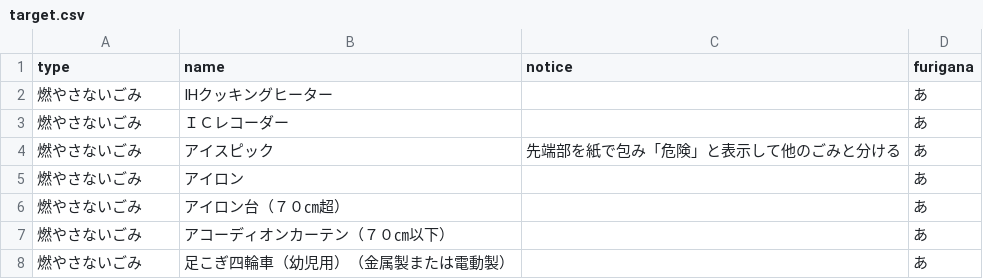
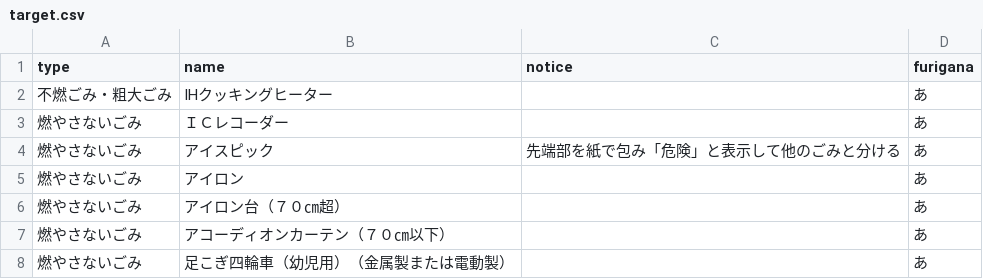
Before and after one commit to moriya-spending/5374, a CSV file: data/target.csv, drawn as a sheet; only a part is shown.

Commit message:
Update target.csv

```diff
--- a/data/target.csv
+++ b/data/target.csv
@@ -1,3 +1,3 @@
 type,name,notice,furigana
-燃やさないごみ,IHクッキングヒーター,,あ
+不燃ごみ・粗大ごみ,IHクッキングヒーター,,あ
 燃やさないごみ,ＩＣレコーダー,,あ
```
